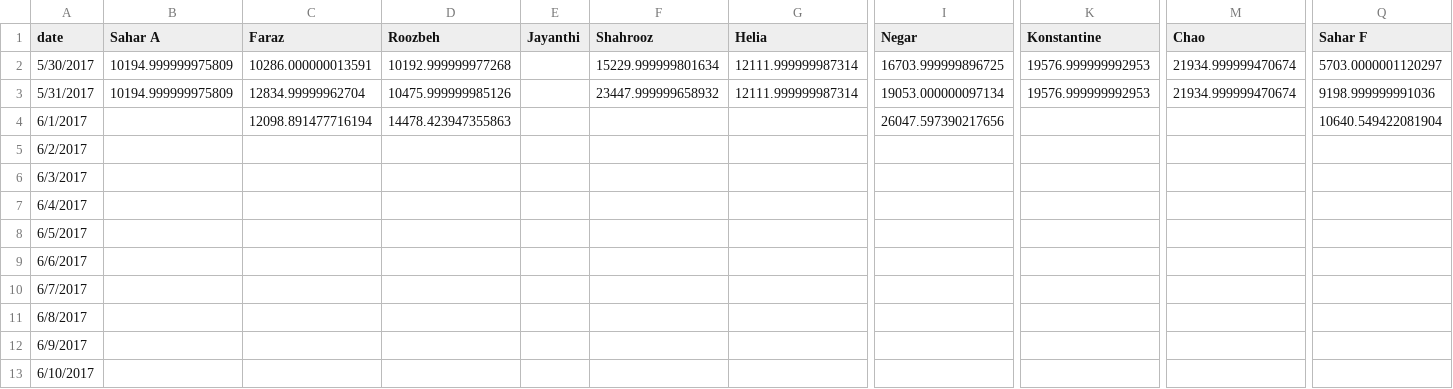
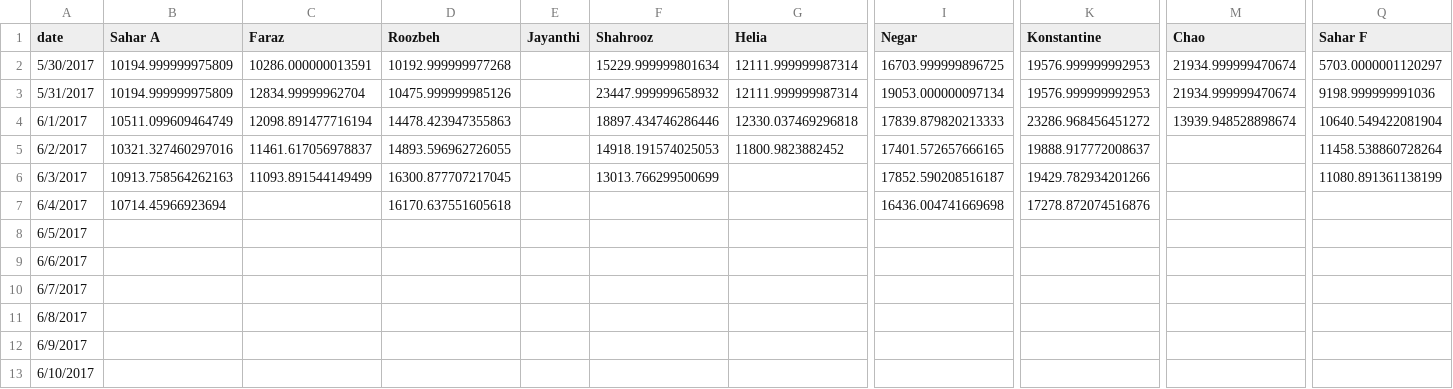
Before and after one commit to synchronization/challenge, a TSV file: acc-data.tsv, drawn as a sheet; only a part is shown, gaps mark what is left out; the diff names each change by its address in the sheet, - before the commit and + after, or states it on an @@ line.

```diff
--- a/acc-data.tsv
+++ b/acc-data.tsv
-B4 (Sahar A): (empty)
+B4 (Sahar A): 10511.099609464749
-F4 (Shahrooz): (empty)
+F4 (Shahrooz): 18897.434746286446
-G4 (Helia): (empty)
+G4 (Helia): 12330.037469296818
-I4 (Negar): 26047.597390217656
+I4 (Negar): 17839.879820213333
-K4 (Konstantine): (empty)
+K4 (Konstantine): 23286.968456451272
-M4 (Chao): (empty)
+M4 (Chao): 13939.948528898674
-B5 (Sahar A): (empty)
+B5 (Sahar A): 10321.327460297016
-C5 (Faraz): (empty)
+C5 (Faraz): 11461.617056978837
-D5 (Roozbeh): (empty)
+D5 (Roozbeh): 14893.596962726055
-F5 (Shahrooz): (empty)
+F5 (Shahrooz): 14918.191574025053
-G5 (Helia): (empty)
+G5 (Helia): 11800.9823882452
-I5 (Negar): (empty)
+I5 (Negar): 17401.572657666165
-K5 (Konstantine): (empty)
+K5 (Konstantine): 19888.917772008637
-Q5 (Sahar F): (empty)
+Q5 (Sahar F): 11458.538860728264
-B6 (Sahar A): (empty)
+B6 (Sahar A): 10913.758564262163
-C6 (Faraz): (empty)
+C6 (Faraz): 11093.891544149499
-D6 (Roozbeh): (empty)
+D6 (Roozbeh): 16300.877707217045
-F6 (Shahrooz): (empty)
+F6 (Shahrooz): 13013.766299500699
-I6 (Negar): (empty)
+I6 (Negar): 17852.590208516187
-K6 (Konstantine): (empty)
+K6 (Konstantine): 19429.782934201266
-Q6 (Sahar F): (empty)
+Q6 (Sahar F): 11080.891361138199
-B7 (Sahar A): (empty)
+B7 (Sahar A): 10714.45966923694
-D7 (Roozbeh): (empty)
+D7 (Roozbeh): 16170.637551605618
-I7 (Negar): (empty)
+I7 (Negar): 16436.004741669698
-K7 (Konstantine): (empty)
+K7 (Konstantine): 17278.872074516876
```
Also changed, not shown: Challenge.csv.
